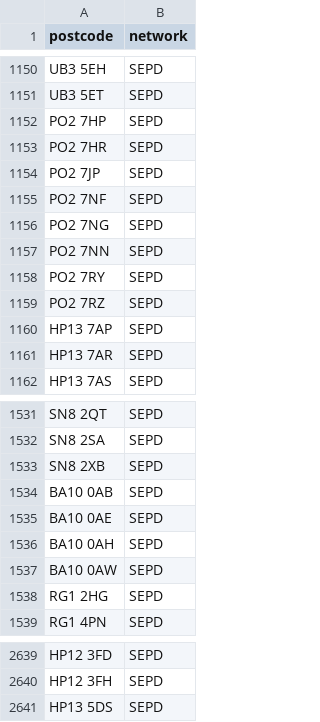
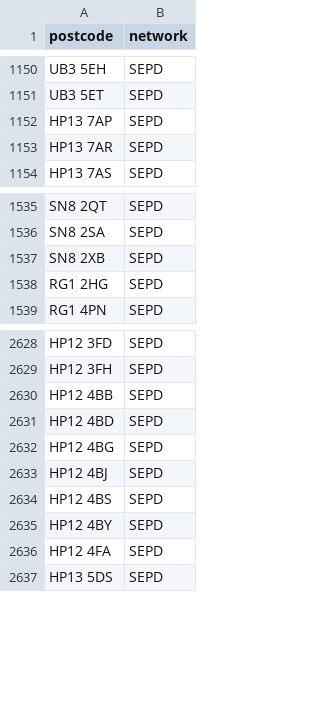
Before and after one commit to hatch-sse/powercuts-mvp, a CSV file: data/exports/postcodes_only_latest_7d.csv, drawn as a sheet; only a part is shown, gaps mark what is left out; removed rows and columns are numbered as before the commit, all else as after; the diff covers the shown part only; the diff names each change by its address in the sheet, - before the commit and + after, or states it on an @@ line.

```diff
--- a/data/exports/postcodes_only_latest_7d.csv
+++ b/data/exports/postcodes_only_latest_7d.csv
-row 1152: PO2 7HP | SEPD
-row 1153: PO2 7HR | SEPD
-row 1154: PO2 7JP | SEPD
-row 1155: PO2 7NF | SEPD
-row 1156: PO2 7NG | SEPD
-row 1157: PO2 7NN | SEPD
-row 1158: PO2 7RY | SEPD
-row 1159: PO2 7RZ | SEPD
-row 1534: BA10 0AB | SEPD
-row 1535: BA10 0AE | SEPD
-row 1536: BA10 0AH | SEPD
-row 1537: BA10 0AW | SEPD
+row 2630: HP12 4BB | SEPD
+row 2631: HP12 4BD | SEPD
+row 2632: HP12 4BG | SEPD
+row 2633: HP12 4BJ | SEPD
+row 2634: HP12 4BS | SEPD
+row 2635: HP12 4BY | SEPD
+row 2636: HP12 4FA | SEPD
```
Also changed, not shown: 4 added rows, 3 removed rows and 23 moved rows elsewhere in this file, data/exports/monthly/postcodes_2026-04.csv, data/exports/postcodes_2026-04-13_to_2026-04-20.csv, 2 other files.
